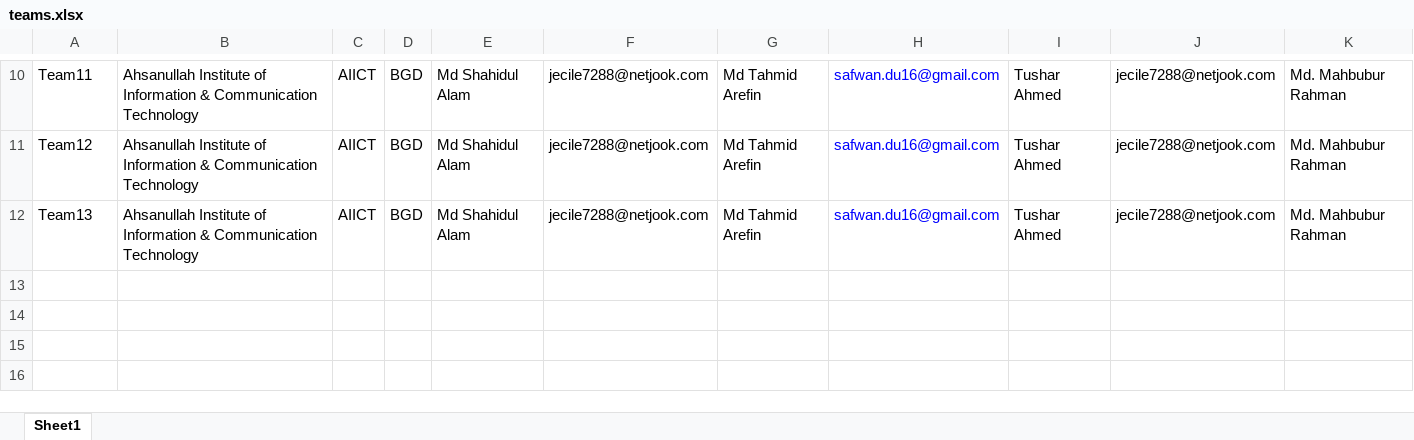
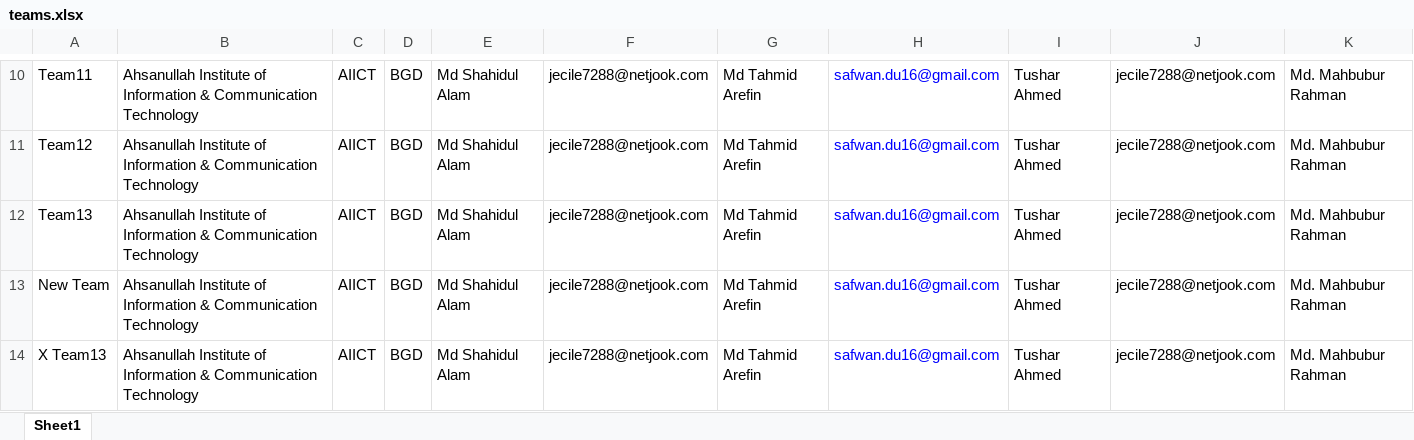
Before and after one commit to LetsTrie/ICPC-Dhaka-Regional-2020, an Excel workbook: teams.xlsx, sheet Sheet1, drawn as a sheet; only a part is shown, gaps mark what is left out; values as stored, in another font and other column widths than the file's, no borders; rows hold the shown columns only; the diff names each change by its address in the sheet, - before the commit and + after, or states it on an @@ line.

Commit message:
teams public page filtered accordingly

```diff
--- a/teams.xlsx (sheet Sheet1)
+++ b/teams.xlsx (sheet Sheet1)
+row 13: New Team | Ahsanullah Institute of Information & Communication Technology | AIICT | BGD | Md Shahidul Alam | jecile7288@netjook.com | Md Tahmid Arefin | safwan.du16@gmail.com | Tushar Ahmed | jecile7288@netjook.com | Md. Mahbubur Rahman
+row 14: X Team13 | Ahsanullah Institute of Information & Communication Technology | AIICT | BGD | Md Shahidul Alam | jecile7288@netjook.com | Md Tahmid Arefin | safwan.du16@gmail.com | Tushar Ahmed | jecile7288@netjook.com | Md. Mahbubur Rahman
```
Also changed, not shown: 4 other files.
